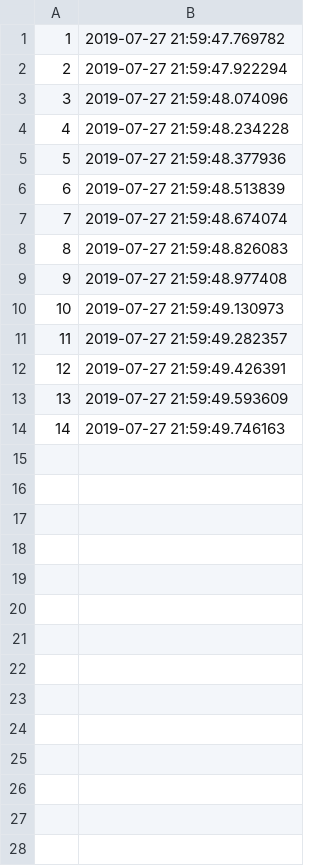
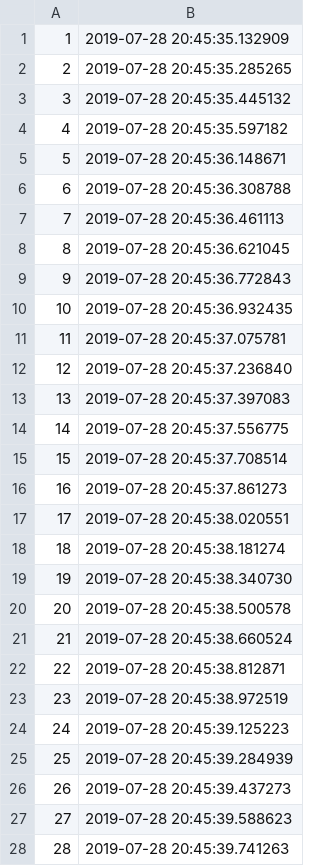
Before and after one commit to esyScGithub/CourseOfPython, a CSV file: src_python/test.csv, drawn as a sheet; only a part is shown; the diff covers the shown part only.

```diff
--- a/src_python/test.csv
+++ b/src_python/test.csv
@@ -1,14 +1,28 @@
-1,2019-07-27 21:59:47.769782
-2,2019-07-27 21:59:47.922294
-3,2019-07-27 21:59:48.074096
-4,2019-07-27 21:59:48.234228
-5,2019-07-27 21:59:48.377936
-6,2019-07-27 21:59:48.513839
-7,2019-07-27 21:59:48.674074
-8,2019-07-27 21:59:48.826083
-9,2019-07-27 21:59:48.977408
-10,2019-07-27 21:59:49.130973
-11,2019-07-27 21:59:49.282357
-12,2019-07-27 21:59:49.426391
-13,2019-07-27 21:59:49.593609
-14,2019-07-27 21:59:49.746163
+1,2019-07-28 20:45:35.132909
+2,2019-07-28 20:45:35.285265
+3,2019-07-28 20:45:35.445132
+4,2019-07-28 20:45:35.597182
+5,2019-07-28 20:45:36.148671
+6,2019-07-28 20:45:36.308788
+7,2019-07-28 20:45:36.461113
+8,2019-07-28 20:45:36.621045
+9,2019-07-28 20:45:36.772843
+10,2019-07-28 20:45:36.932435
+11,2019-07-28 20:45:37.075781
+12,2019-07-28 20:45:37.236840
+13,2019-07-28 20:45:37.397083
+14,2019-07-28 20:45:37.556775
+15,2019-07-28 20:45:37.708514
+16,2019-07-28 20:45:37.861273
+17,2019-07-28 20:45:38.020551
+18,2019-07-28 20:45:38.181274
+19,2019-07-28 20:45:38.340730
+20,2019-07-28 20:45:38.500578
+21,2019-07-28 20:45:38.660524
+22,2019-07-28 20:45:38.812871
+23,2019-07-28 20:45:38.972519
+24,2019-07-28 20:45:39.125223
+25,2019-07-28 20:45:39.284939
+26,2019-07-28 20:45:39.437273
+27,2019-07-28 20:45:39.588623
+28,2019-07-28 20:45:39.741263
```
Also changed, not shown: 17 added rows elsewhere in this file, 2 other files.
